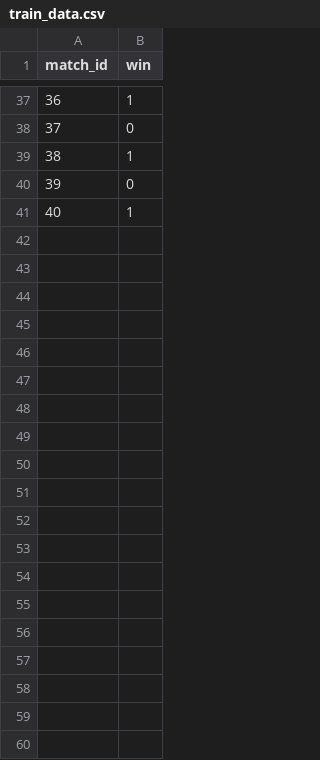
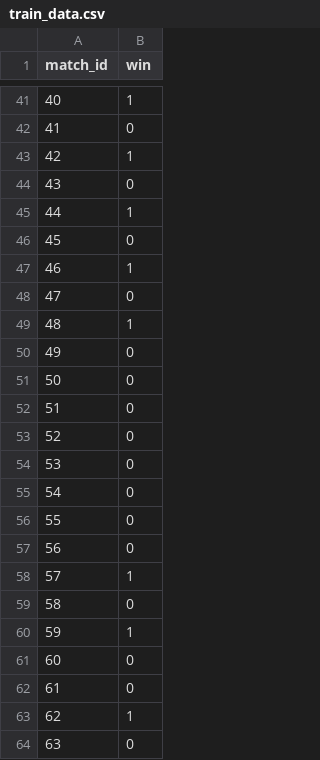
Before and after one commit to OhijMik/LOLMatchupPredictor, a CSV file: data/train_data.csv, drawn as a sheet; only a part is shown, gaps mark what is left out; the diff covers the shown part only; the diff names each change by its address in the sheet, - before the commit and + after, or states it on an @@ line.

```diff
--- a/data/train_data.csv
+++ b/data/train_data.csv
@@ column A (match_id) renumbered between rows 6 and 45 @@
+row 46: 45 | 0
+row 47: 46 | 1
+row 48: 47 | 0
+row 49: 48 | 1
+row 50: 49 | 0
+row 51: 50 | 0
+row 52: 51 | 0
+row 53: 52 | 0
+row 54: 53 | 0
+row 55: 54 | 0
+row 56: 55 | 0
+row 57: 56 | 0
+row 58: 57 | 1
+row 59: 58 | 0
+row 60: 59 | 1
+row 61: 60 | 0
+row 62: 61 | 0
+row 63: 62 | 1
+row 64: 63 | 0
```
Also changed, not shown: 61 added rows and 1 moved row elsewhere in this file, data/match_meta.csv, 1 other file.
